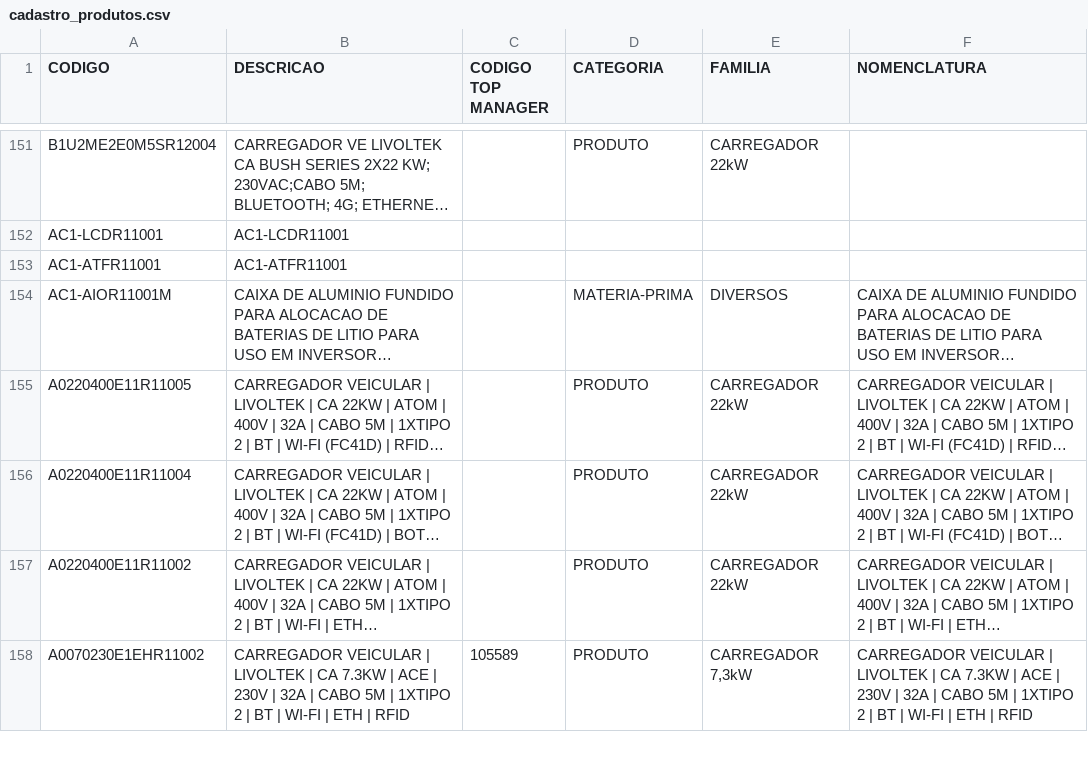
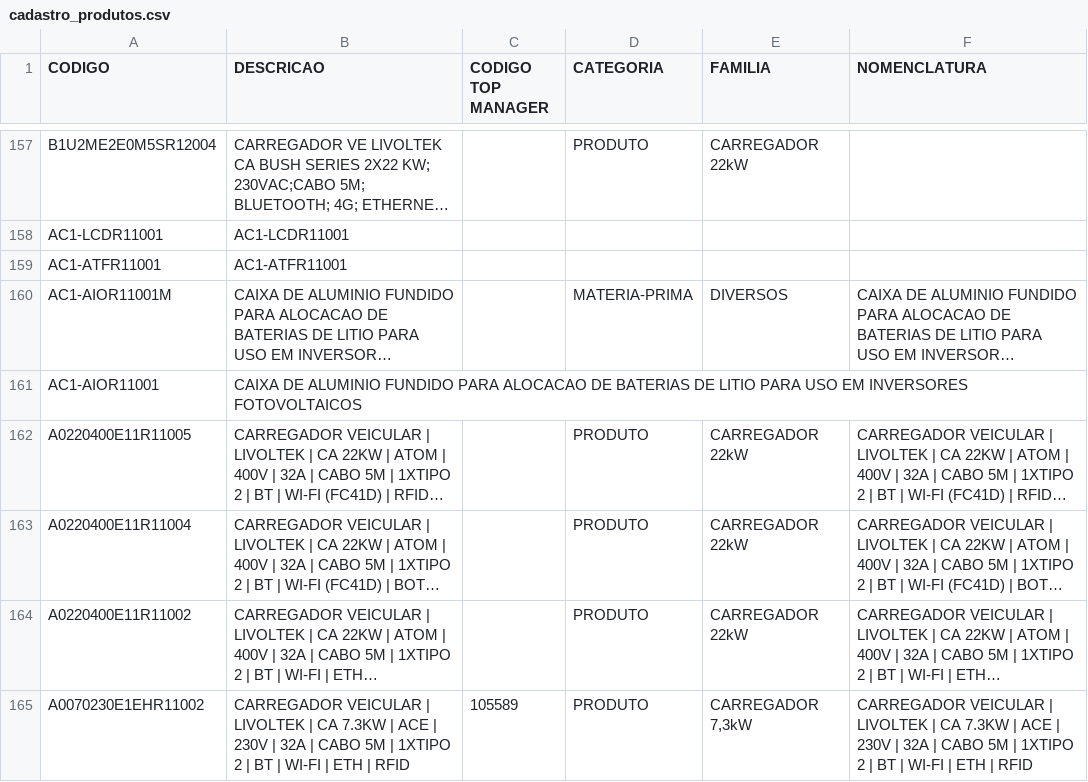
Before and after one commit to smlivoltek/livoltek, a CSV file: data/cadastro_produtos.csv, drawn as a sheet; only a part is shown, gaps mark what is left out; long unchanged cells end in …; the diff covers the shown part only; the diff names each change by its address in the sheet, - before the commit and + after, or states it on an @@ line.

```diff
--- a/data/cadastro_produtos.csv
+++ b/data/cadastro_produtos.csv
+row 161: AC1-AIOR11001 | CAIXA DE ALUMINIO FUNDIDO PARA ALOCACAO DE BATERIAS DE LITIO PARA USO EM INVERSORES FOTOVOLTAICOS
```
Also changed, not shown: 16 added rows, 6 removed rows, 11 moved rows and 2 edited cells elsewhere in this file.
